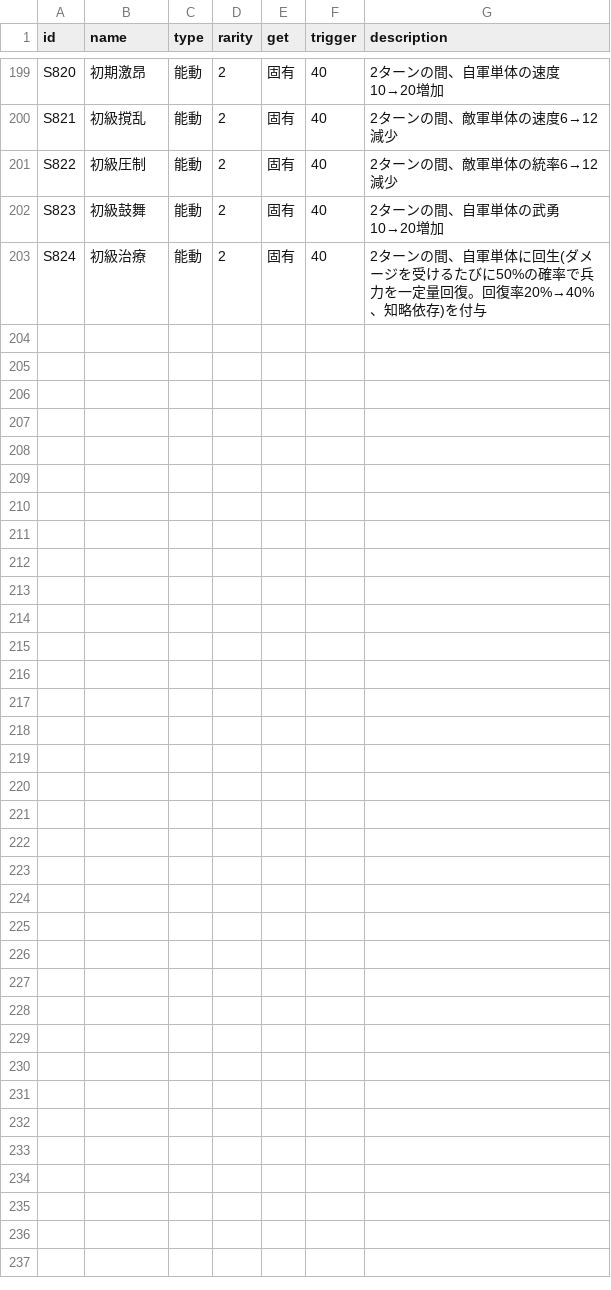
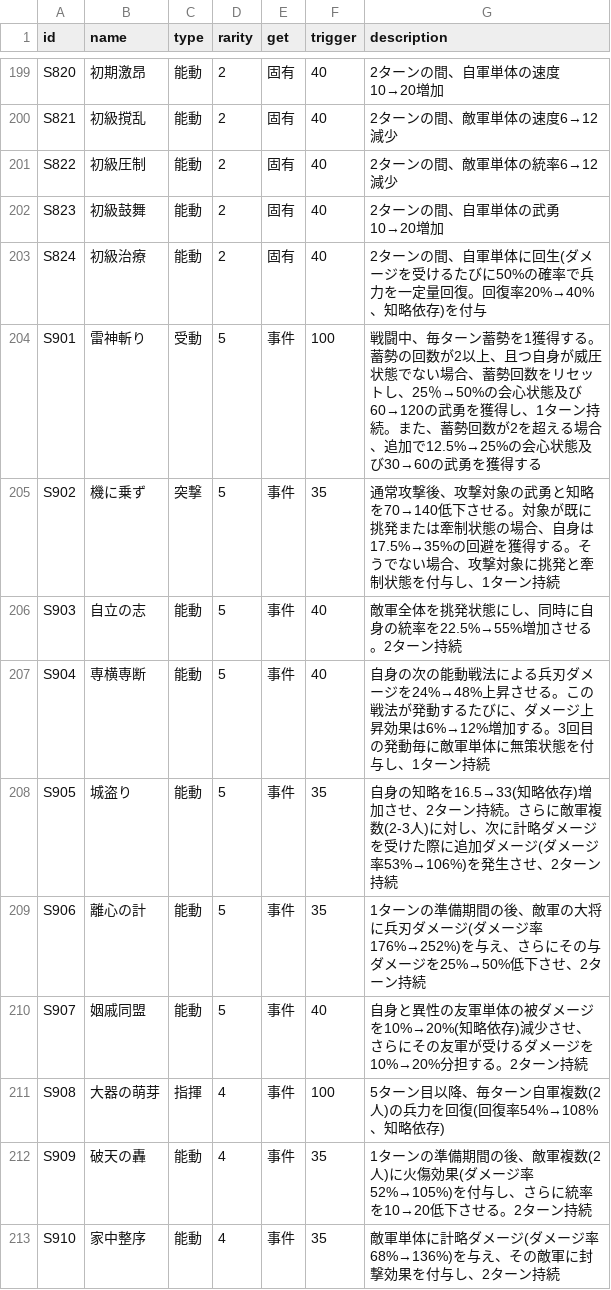
Before and after one commit to Choco-Gitbo/nobu-sinsen-DB, a CSV file: data/senpo.csv, drawn as a sheet; only a part is shown, gaps mark what is left out; the diff names each change by its address in the sheet, - before the commit and + after, or states it on an @@ line.

```diff
--- a/data/senpo.csv
+++ b/data/senpo.csv
+row 204: S901 | 雷神斬り | 受動 | 5 | 事件 | 100 | 戦闘中、毎ターン蓄勢を1獲得する。蓄勢の回数が2以上、且つ自身が威圧状態でない場合、蓄勢回数をリセットし、25％→50%の会心状態及び60→120の武勇を獲得し、1ターン持続。また、蓄勢回数が2を超える場合、追加で12.5%→25%の会心状態及び30→60の武勇を獲得する
+row 205: S902 | 機に乗ず | 突撃 | 5 | 事件 | 35 | 通常攻撃後、攻撃対象の武勇と知略を70→140低下させる。対象が既に挑発または牽制状態の場合、自身は17.5%→35%の回避を獲得する。そうでない場合、攻撃対象に挑発と牽制状態を付与し、1ターン持続
+row 206: S903 | 自立の志 | 能動 | 5 | 事件 | 40 | 敵軍全体を挑発状態にし、同時に自身の統率を22.5%→55%増加させる。2ターン持続
+row 207: S904 | 専横専断 | 能動 | 5 | 事件 | 40 | 自身の次の能動戦法による兵刃ダメージを24%→48%上昇させる。この戦法が発動するたびに、ダメージ上昇効果は6%→12%増加する。3回目の発動毎に敵軍単体に無策状態を付与し、1ターン持続
+row 208: S905 | 城盗り | 能動 | 5 | 事件 | 35 | 自身の知略を16.5→33(知略依存)増加させ、2ターン持続。さらに敵軍複数(2-3人)に対し、次に計略ダメージを受けた際に追加ダメージ(ダメージ率53%→106%)を発生させ、2ターン持続
+row 209: S906 | 離心の計 | 能動 | 5 | 事件 | 35 | 1ターンの準備期間の後、敵軍の大将に兵刃ダメージ(ダメージ率176%→252%)を与え、さらにその与ダメージを25%→50%低下させ、2ターン持続
+row 210: S907 | 姻戚同盟 | 能動 | 5 | 事件 | 40 | 自身と異性の友軍単体の被ダメージを10%→20%(知略依存)減少させ、さらにその友軍が受けるダメージを10%→20%分担する。2ターン持続
+row 211: S908 | 大器の萌芽 | 指揮 | 4 | 事件 | 100 | 5ターン目以降、毎ターン自軍複数(2人)の兵力を回復(回復率54%→108%、知略依存)
+row 212: S909 | 破天の轟 | 能動 | 4 | 事件 | 35 | 1ターンの準備期間の後、敵軍複数(2人)に火傷効果(ダメージ率52%→105%)を付与し、さらに統率を10→20低下させる。2ターン持続
+row 213: S910 | 家中整序 | 能動 | 4 | 事件 | 35 | 敵軍単体に計略ダメージ(ダメージ率68%→136%)を与え、その敵軍に封撃効果を付与し、2ターン持続
```
Also changed, not shown: data/senpo_state.csv, 1 other file.
